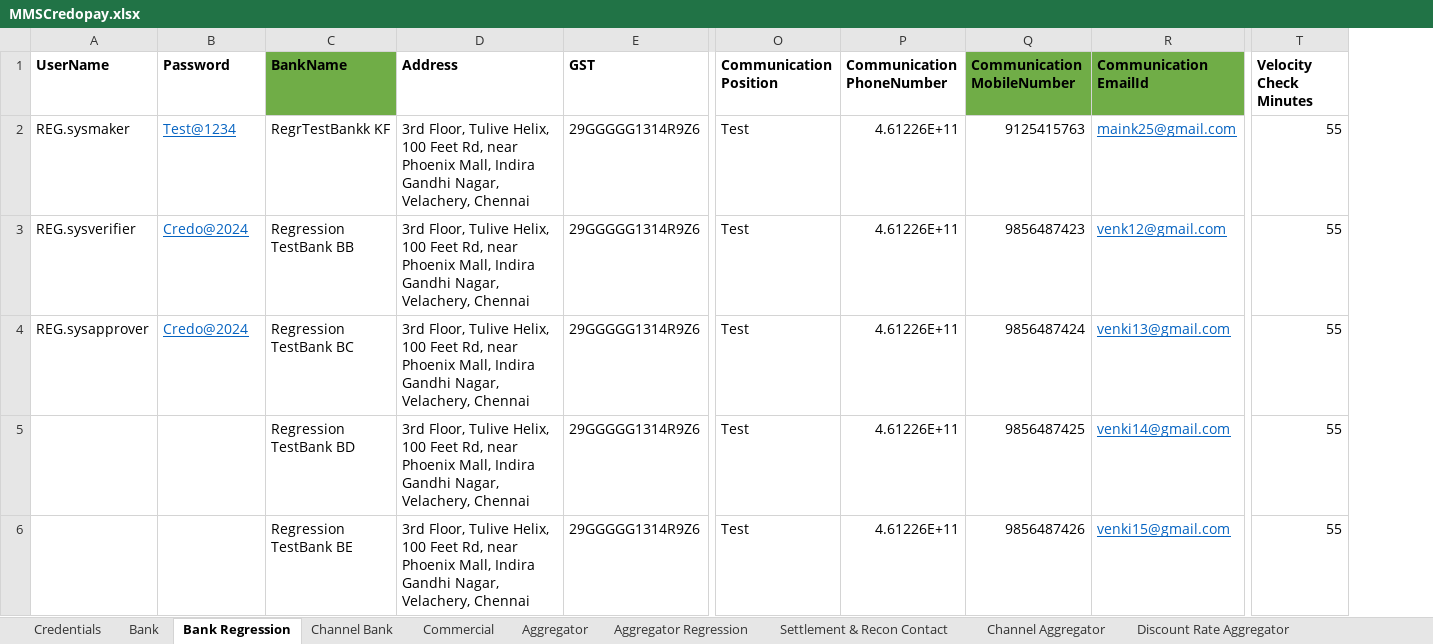
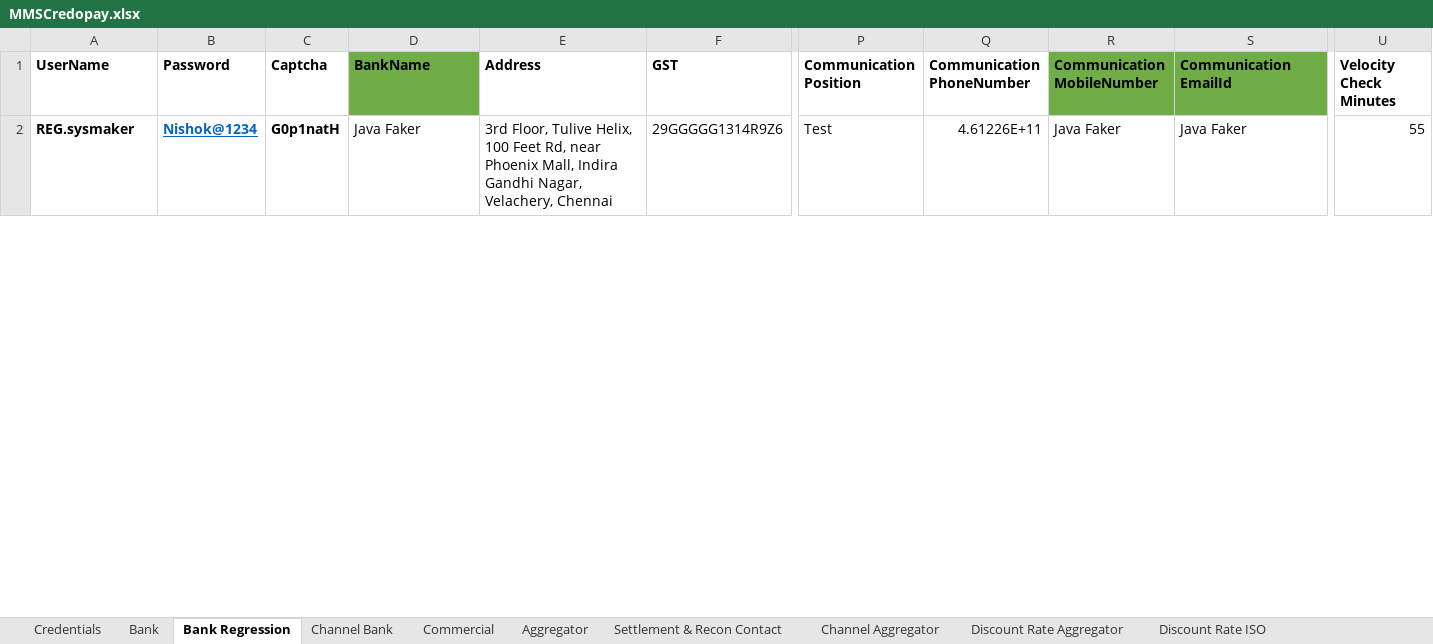
Before and after one commit to NishokVS30/MMSCredopay, an Excel workbook: Excel/MMSCredopay.xlsx, sheet Bank Regression, drawn as a sheet; only a part is shown, gaps mark what is left out; values as stored, in another font and other column widths than the file's, no borders; removed rows and columns are numbered as before the commit, all else as after; rows hold the shown columns only; the diff covers the shown part only; the diff names each change by its address in the sheet, - before the commit and + after, or states it on an @@ line.

Commit message:
regression

```diff
--- a/Excel/MMSCredopay.xlsx (sheet Bank Regression)
+++ b/Excel/MMSCredopay.xlsx (sheet Bank Regression)
+column C (Captcha), row 2: G0p1natH
-A2:B2 bold: off
+A2:B2 bold: on
-B2 (Password): Test@1234
+B2 (Password): Nishok@1234
-D2 (BankName): RegrTestBankk KF
+D2 (BankName): Java Faker
-R2 (Communication MobileNumber): 9125415763
+R2 (Communication MobileNumber): Java Faker
-S2 (Communication EmailId): maink25@gmail.com
+S2 (Communication EmailId): Java Faker
@@ S2 underline: on → off, text colour: #0563C1 → black @@
-row 3: REG.sysverifier | Credo@2024 | Regression TestBank BB | 3rd Floor, Tulive Helix, 100 Feet Rd, near Phoenix Mall, Indira Gandhi Nagar, Velachery, Chennai | 29GGGGG1314R9Z6 | Test | 4.61226E+11 | 9856487423 | venk12@gmail.com | 55
-row 4: REG.sysapprover | Credo@2024 | Regression TestBank BC | 3rd Floor, Tulive Helix, 100 Feet Rd, near Phoenix Mall, Indira Gandhi Nagar, Velachery, Chennai | 29GGGGG1314R9Z6 | Test | 4.61226E+11 | 9856487424 | venki13@gmail.com | 55
-row 5:  |  | Regression TestBank BD | 3rd Floor, Tulive Helix, 100 Feet Rd, near Phoenix Mall, Indira Gandhi Nagar, Velachery, Chennai | 29GGGGG1314R9Z6 | Test | 4.61226E+11 | 9856487425 | venki14@gmail.com | 55
-row 6:  |  | Regression TestBank BE | 3rd Floor, Tulive Helix, 100 Feet Rd, near Phoenix Mall, Indira Gandhi Nagar, Velachery, Chennai | 29GGGGG1314R9Z6 | Test | 4.61226E+11 | 9856487426 | venki15@gmail.com | 55
```
Also changed, not shown: 9 added rows and 6 removed rows elsewhere in this sheet, sheet Credentials, sheet Aggregator Regression, sheet ISO Regression, sheet Group Merchant Regression, sheet Channel Bank, sheet SUB ISO Regression, other sheet tabs, hidden cells, 55 other files.
